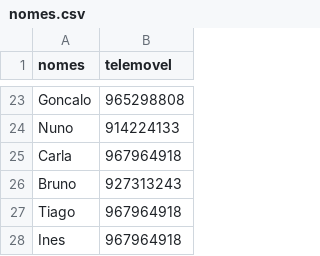
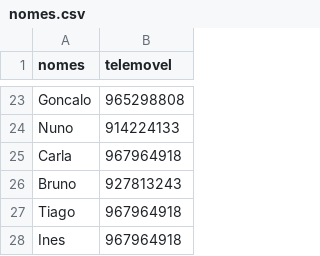
Before and after one commit to rockenrola/natal, a CSV file: nomes.csv, drawn as a sheet; only a part is shown, gaps mark what is left out.

```diff
--- a/nomes.csv
+++ b/nomes.csv
@@ -25,3 +25,3 @@ Nuno,914224133
 Carla,967964918
-Bruno, 927313243
+Bruno, 927813243
 Tiago,967964918
```
Also changed, not shown: 1 other file.
